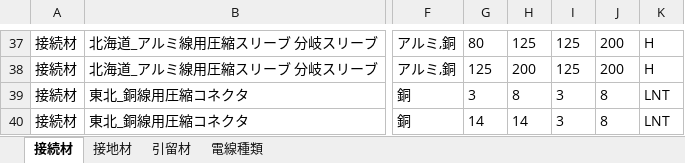
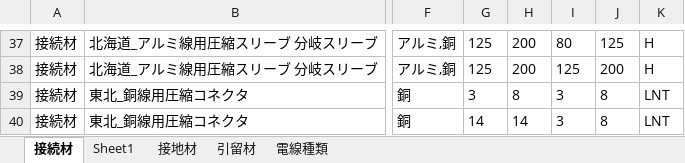
Before and after one commit to Kensuke24/Scraping_k, an Excel workbook: data/3.15_製品データベース.xlsx, sheet 接続材, drawn as a sheet; only a part is shown, gaps mark what is left out; values as stored, in another font and other column widths than the file's, no borders; the diff covers the shown part only; the diff names each change by its address in the sheet, - before the commit and + after, or states it on an @@ line.

```diff
--- a/data/3.15_製品データベース.xlsx (sheet 接続材)
+++ b/data/3.15_製品データベース.xlsx (sheet 接続材)
+sheet tab: Sheet1
-G37: 80
+G37: 125
-H37: 125
+H37: 200
-I37: 125
+I37: 80
-J37: 200
+J37: 125
```
Also changed, not shown: 30 edited cells elsewhere in this sheet, 1 other file.
